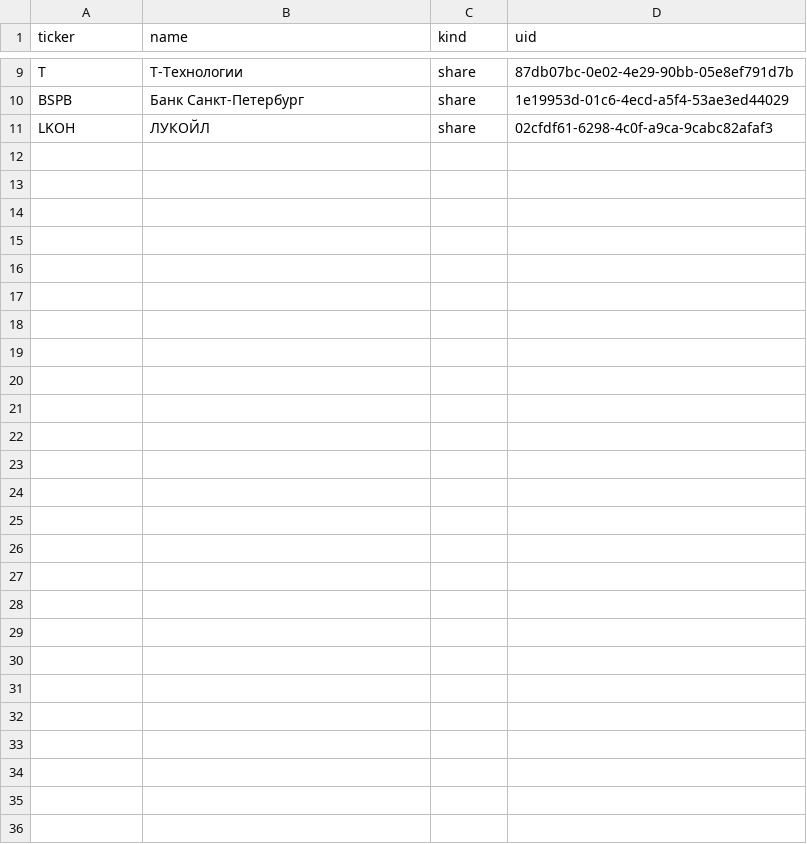
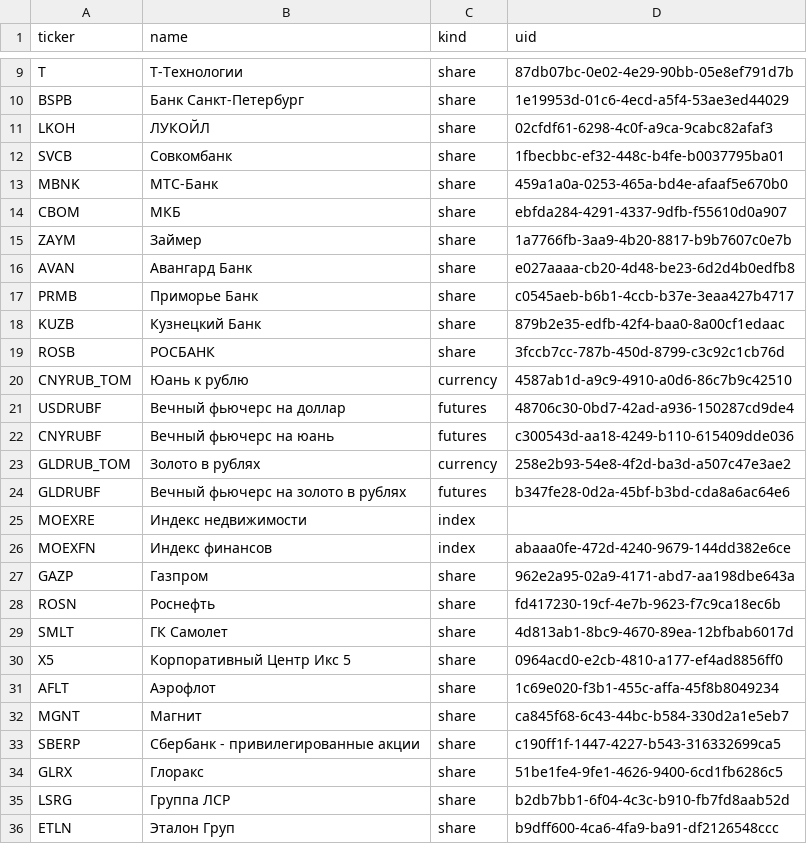
Before and after one commit to lelyteee/moex-anomalies, a CSV file: data/instruments.csv, drawn as a sheet; only a part is shown, gaps mark what is left out.

Commit message:
minute candles, highlow, currency, after steps

```diff
--- a/data/instruments.csv
+++ b/data/instruments.csv
@@ -11 +11,26 @@ BSPB,Банк Санкт-Петербург,share,1e19953d-01c6-4ecd-a5f4-53ae3e
 LKOH,ЛУКОЙЛ,share,02cfdf61-6298-4c0f-a9ca-9cabc82afaf3
+SVCB,Совкомбанк,share,1fbecbbc-ef32-448c-b4fe-b0037795ba01
+MBNK,МТС-Банк,share,459a1a0a-0253-465a-bd4e-afaaf5e670b0
+CBOM,МКБ,share,ebfda284-4291-4337-9dfb-f55610d0a907
+ZAYM,Займер,share,1a7766fb-3aa9-4b20-8817-b9b7607c0e7b
+AVAN,Авангард Банк,share,e027aaaa-cb20-4d48-be23-6d2d4b0edfb8
+PRMB,Приморье Банк,share,c0545aeb-b6b1-4ccb-b37e-3eaa427b4717
+KUZB,Кузнецкий Банк,share,879b2e35-edfb-42f4-baa0-8a00cf1edaac
+ROSB,РОСБАНК,share,3fccb7cc-787b-450d-8799-c3c92c1cb76d
+CNYRUB_TOM,Юань к рублю,currency,4587ab1d-a9c9-4910-a0d6-86c7b9c42510
+USDRUBF,Вечный фьючерс на доллар,futures,48706c30-0bd7-42ad-a936-150287cd9de4
+CNYRUBF,Вечный фьючерс на юань,futures,c300543d-aa18-4249-b110-615409dde036
+GLDRUB_TOM,Золото в рублях,currency,258e2b93-54e8-4f2d-ba3d-a507c47e3ae2
+GLDRUBF,Вечный фьючерс на золото в рублях,futures,b347fe28-0d2a-45bf-b3bd-cda8a6ac64e6
+MOEXRE,Индекс недвижимости,index,
+MOEXFN,Индекс финансов,index,abaaa0fe-472d-4240-9679-144dd382e6ce
+GAZP,Газпром,share,962e2a95-02a9-4171-abd7-aa198dbe643a
+ROSN,Роснефть,share,fd417230-19cf-4e7b-9623-f7c9ca18ec6b
+SMLT,ГК Самолет,share,4d813ab1-8bc9-4670-89ea-12bfbab6017d
+X5,Корпоративный Центр Икс 5,share,0964acd0-e2cb-4810-a177-ef4ad8856ff0
+AFLT,Аэрофлот,share,1c69e020-f3b1-455c-affa-45f8b8049234
+MGNT,Магнит,share,ca845f68-6c43-44bc-b584-330d2a1e5eb7
+SBERP,Сбербанк - привилегированные акции,share,c190ff1f-1447-4227-b543-316332699ca5
+GLRX,Глоракс,share,51be1fe4-9fe1-4626-9400-6cd1fb6286c5
+LSRG,Группа ЛСР,share,b2db7bb1-6f04-4c3c-b910-fb7fd8aab52d
+ETLN,Эталон Груп,share,b9dff600-4ca6-4fa9-ba91-df2126548ccc
```
Also changed, not shown: 7 other files.
